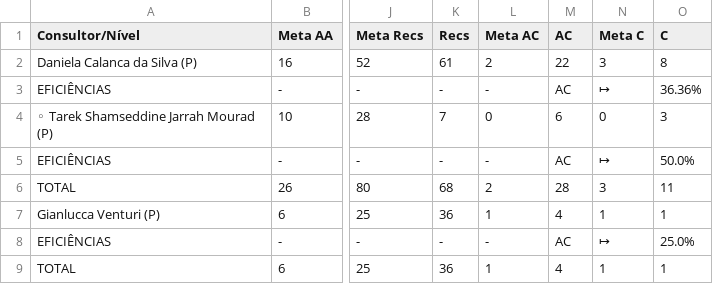
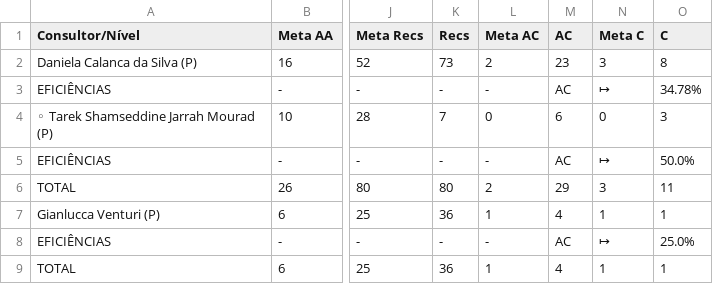
Before and after one commit to officew1goiania/gestaoavista2, a CSV file: dados_semana.csv, drawn as a sheet; only a part is shown, gaps mark what is left out; the diff names each change by its address in the sheet, - before the commit and + after, or states it on an @@ line.

```diff
--- a/dados_semana.csv
+++ b/dados_semana.csv
-K2 (Recs): 61
+K2 (Recs): 73
-M2 (AC): 22
+M2 (AC): 23
-O3 (C): 36.36%
+O3 (C): 34.78%
-K6 (Recs): 68
+K6 (Recs): 80
-M6 (AC): 28
+M6 (AC): 29
```
Also changed, not shown: dados_extraidos.csv, ranking_muapd.csv, 2 other files.
